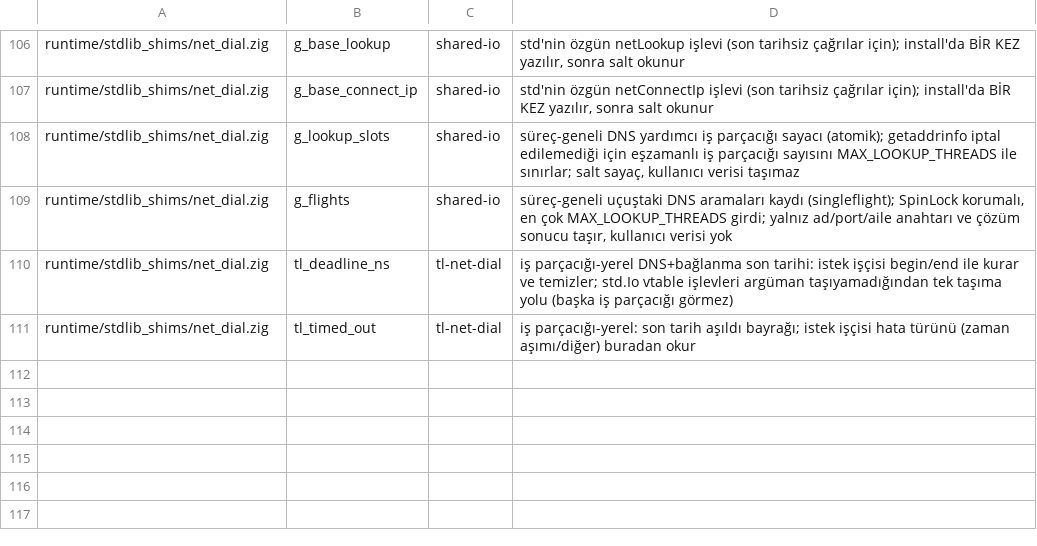
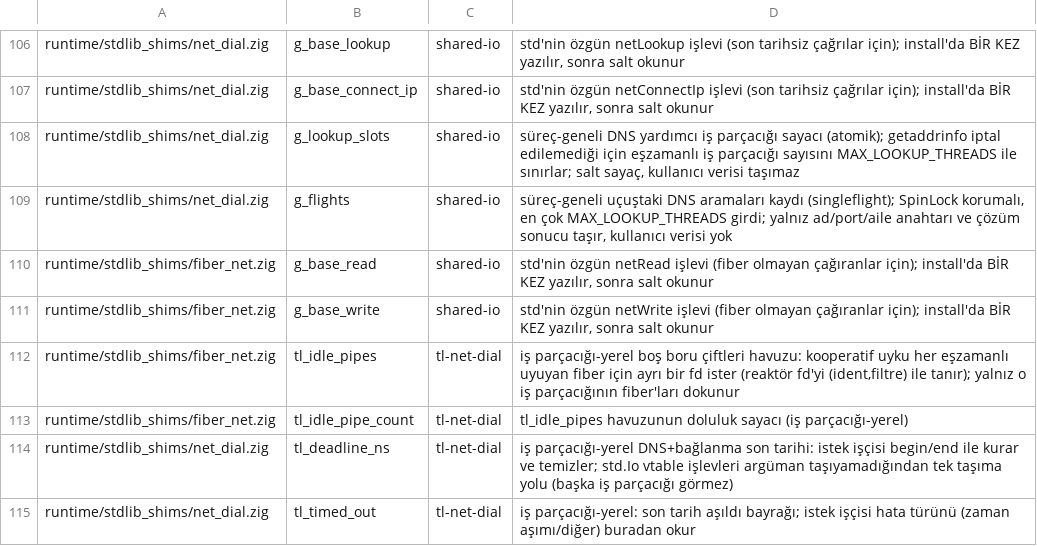
Before and after one commit to mburakmmm/nox-lang, a TSV file: project/global-state-allowlist.tsv, drawn as a sheet; only a part is shown, gaps mark what is left out.

```diff
--- a/project/global-state-allowlist.tsv
+++ b/project/global-state-allowlist.tsv
@@ -109,2 +109,6 @@ runtime/stdlib_shims/net_dial.zig	g_lookup_slots	shared-io	süreç-geneli DNS ya
 runtime/stdlib_shims/net_dial.zig	g_flights	shared-io	süreç-geneli uçuştaki DNS aramaları kaydı (singleflight); SpinLock korumalı, en çok MAX_LOOKUP_THREADS girdi; yalnız ad/port/aile anahtarı ve çözüm sonucu taşır, kullanıcı verisi yok
+runtime/stdlib_shims/fiber_net.zig	g_base_read	shared-io	std'nin özgün netRead işlevi (fiber olmayan çağıranlar için); install'da BİR KEZ yazılır, sonra salt okunur
+runtime/stdlib_shims/fiber_net.zig	g_base_write	shared-io	std'nin özgün netWrite işlevi (fiber olmayan çağıranlar için); install'da BİR KEZ yazılır, sonra salt okunur
+runtime/stdlib_shims/fiber_net.zig	tl_idle_pipes	tl-net-dial	iş parçacığı-yerel boş boru çiftleri havuzu: kooperatif uyku her eşzamanlı uyuyan fiber için ayrı bir fd ister (reaktör fd'yi (ident,filtre) ile tanır); yalnız o iş parçacığının fiber'ları dokunur
+runtime/stdlib_shims/fiber_net.zig	tl_idle_pipe_count	tl-net-dial	tl_idle_pipes havuzunun doluluk sayacı (iş parçacığı-yerel)
 runtime/stdlib_shims/net_dial.zig	tl_deadline_ns	tl-net-dial	iş parçacığı-yerel DNS+bağlanma son tarihi: istek işçisi begin/end ile kurar ve temizler; std.Io vtable işlevleri argüman taşıyamadığından tek taşıma yolu (başka iş parçacığı görmez)
```
Also changed, not shown: 12 other files.
